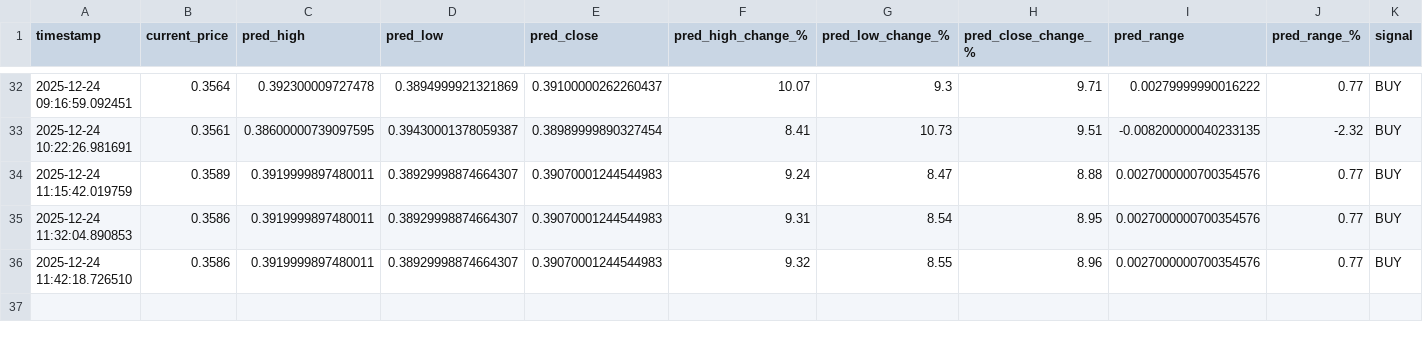
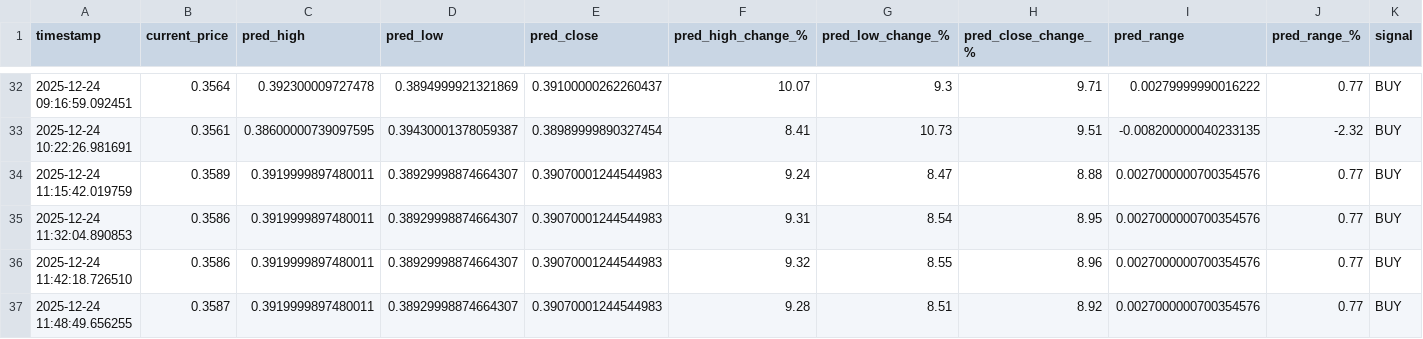
Before and after one commit to winningtrendingbots/winningtrendingbots.github.io, a CSV file: prediction_tracker.csv, drawn as a sheet; only a part is shown, gaps mark what is left out; rows hold the shown columns only; the diff names each change by its address in the sheet, - before the commit and + after, or states it on an @@ line.

```diff
--- a/prediction_tracker.csv
+++ b/prediction_tracker.csv
+row 37: 2025-12-24 11:48:49.656255 | 0.3587 | 0.3919999897480011 | 0.38929998874664307 | 0.39070001244544983 | 9.28 | 8.51 | 8.92 | 0.0027000000700354576 | 0.77 | BUY
```
Also changed, not shown: 1 other file.
